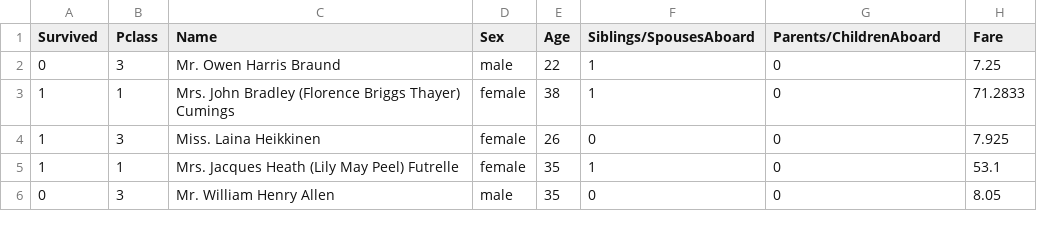
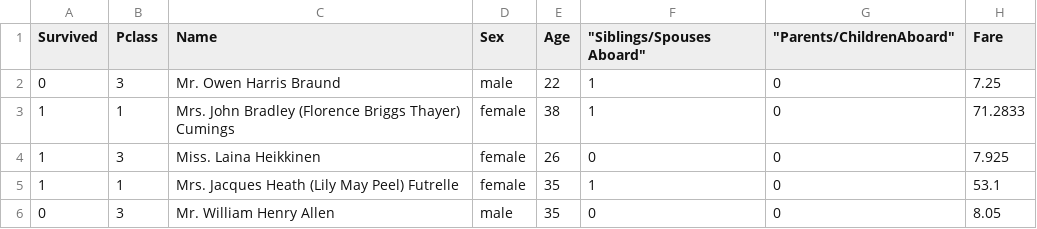
Before and after one commit to csawantgit/firtrepotestcsaw, a CSV file: _data/titanic.csv, drawn as a sheet; only a part is shown.

```diff
--- a/_data/titanic.csv
+++ b/_data/titanic.csv
@@ -1,2 +1,2 @@
-Survived,Pclass,Name,Sex,Age,Siblings/SpousesAboard,Parents/ChildrenAboard,Fare
+Survived,Pclass,Name,Sex,Age,"""Siblings/Spouses Aboard""","""Parents/ChildrenAboard""",Fare
 0,3,Mr. Owen Harris Braund,male,22,1,0,7.25
```
Also changed, not shown: 1 other file.
